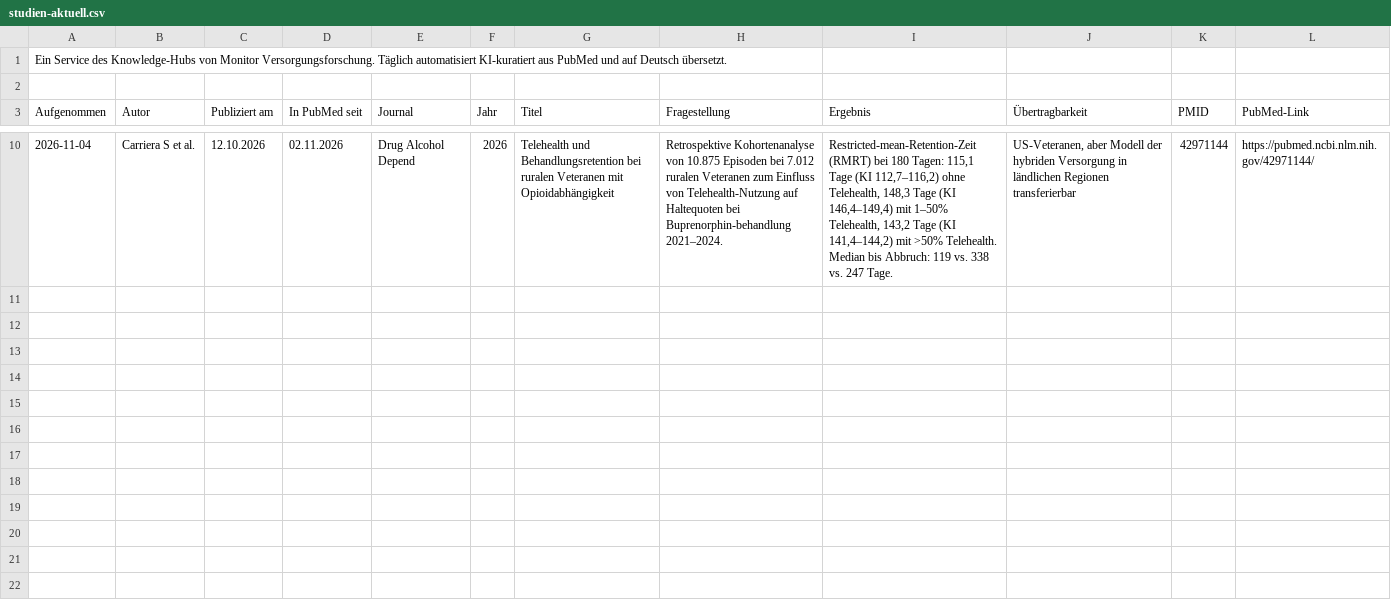
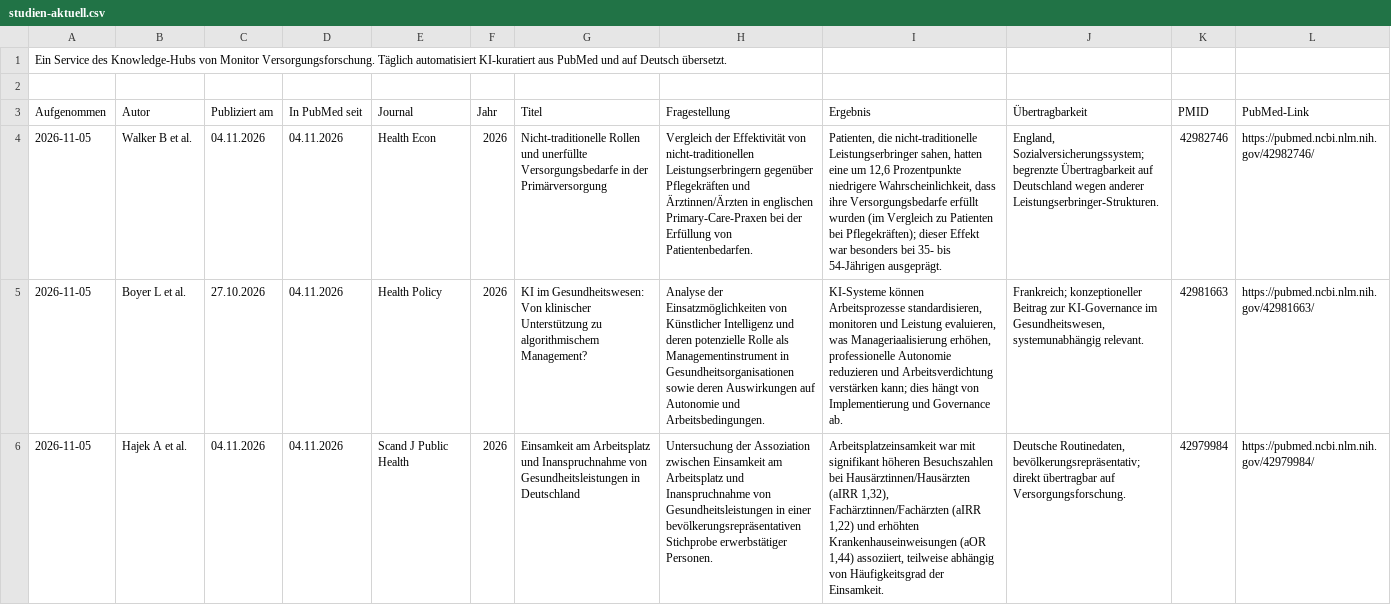
Before and after one commit to mvf-portal/versorgungsforschung-portal, a CSV file: download/studien-aktuell.csv, drawn as a sheet; only a part is shown, gaps mark what is left out; removed rows and columns are numbered as before the commit, all else as after; the diff covers the shown part only; the diff names each change by its address in the sheet, - before the commit and + after, or states it on an @@ line.

```diff
--- a/download/studien-aktuell.csv
+++ b/download/studien-aktuell.csv
-row 10: 2026-11-04 | Carriera S et al. | 12.10.2026 | 02.11.2026 | Drug Alcohol Depend | 2026 | Telehealth und Behandlungsretention bei ruralen Veteranen mit Opioidabhängigkeit | Retrospektive Kohortenanalyse von 10.875 Episoden bei 7.012 ruralen Veteranen zum Einfluss von Telehealth-Nutzung auf Haltequoten bei Buprenorphin-behandlung 2021–2024. | Restricted-mean-Retention-Zeit (RMRT) bei 180 Tagen: 115,1 Tage (KI 112,7–116,2) ohne Telehealth, 148,3 Tage (KI 146,4–149,4) mit 1–50% Telehealth, 143,2 Tage (KI 141,4–144,2) mit >50% Telehealth. Median bis Abbruch: 119 vs. 338 vs. 247 Tage. | US-Veteranen, aber Modell der hybriden Versorgung in ländlichen Regionen transferierbar | 42971144 | https://pubmed.ncbi.nlm.nih.gov/42971144/
+row 4: 2026-11-05 | Walker B et al. | 04.11.2026 | 04.11.2026 | Health Econ | 2026 | Nicht-traditionelle Rollen und unerfüllte Versorgungsbedarfe in der Primärversorgung | Vergleich der Effektivität von nicht-traditionellen Leistungserbringern gegenüber Pflegekräften und Ärztinnen/Ärzten in englischen Primary-Care-Praxen bei der Erfüllung von Patientenbedarfen. | Patienten, die nicht-traditionelle Leistungserbringer sahen, hatten eine um 12,6 Prozentpunkte niedrigere Wahrscheinlichkeit, dass ihre Versorgungsbedarfe erfüllt wurden (im Vergleich zu Patienten bei Pflegekräften); dieser Effekt war besonders bei 35- bis 54-Jährigen ausgeprägt. | England, Sozialversicherungssystem; begrenzte Übertragbarkeit auf Deutschland wegen anderer Leistungserbringer-Strukturen. | 42982746 | https://pubmed.ncbi.nlm.nih.gov/42982746/
+row 5: 2026-11-05 | Boyer L et al. | 27.10.2026 | 04.11.2026 | Health Policy | 2026 | KI im Gesundheitswesen: Von klinischer Unterstützung zu algorithmischem Management? | Analyse der Einsatzmöglichkeiten von Künstlicher Intelligenz und deren potenzielle Rolle als Managementinstrument in Gesundheitsorganisationen sowie deren Auswirkungen auf Autonomie und Arbeitsbedingungen. | KI-Systeme können Arbeitsprozesse standardisieren, monitoren und Leistung evaluieren, was Manageriaalisierung erhöhen, professionelle Autonomie reduzieren und Arbeitsverdichtung verstärken kann; dies hängt von Implementierung und Governance ab. | Frankreich; konzeptioneller Beitrag zur KI-Governance im Gesundheitswesen, systemunabhängig relevant. | 42981663 | https://pubmed.ncbi.nlm.nih.gov/42981663/
+row 6: 2026-11-05 | Hajek A et al. | 04.11.2026 | 04.11.2026 | Scand J Public Health | 2026 | Einsamkeit am Arbeitsplatz und Inanspruchnahme von Gesundheitsleistungen in Deutschland | Untersuchung der Assoziation zwischen Einsamkeit am Arbeitsplatz und Inanspruchnahme von Gesundheitsleistungen in einer bevölkerungsrepräsentativen Stichprobe erwerbstätiger Personen. | Arbeitsplatzeinsamkeit war mit signifikant höheren Besuchszahlen bei Hausärztinnen/Hausärzten (aIRR 1,32), Fachärztinnen/Fachärzten (aIRR 1,22) und erhöhten Krankenhauseinweisungen (aOR 1,44) assoziiert, teilweise abhängig von Häufigkeitsgrad der Einsamkeit. | Deutsche Routinedaten, bevölkerungsrepräsentativ; direkt übertragbar auf Versorgungsforschung. | 42979984 | https://pubmed.ncbi.nlm.nih.gov/42979984/
```
Also changed, not shown: 3 added rows and 6 removed rows elsewhere in this file, download/studien-archiv.csv, 10 other files.
